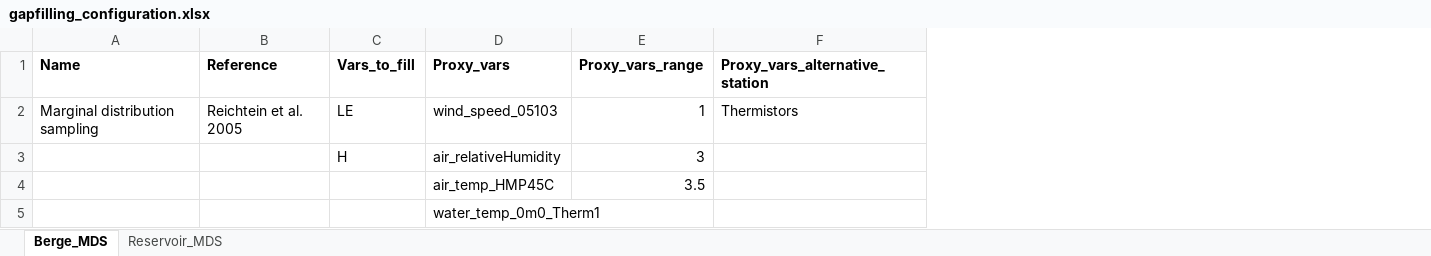
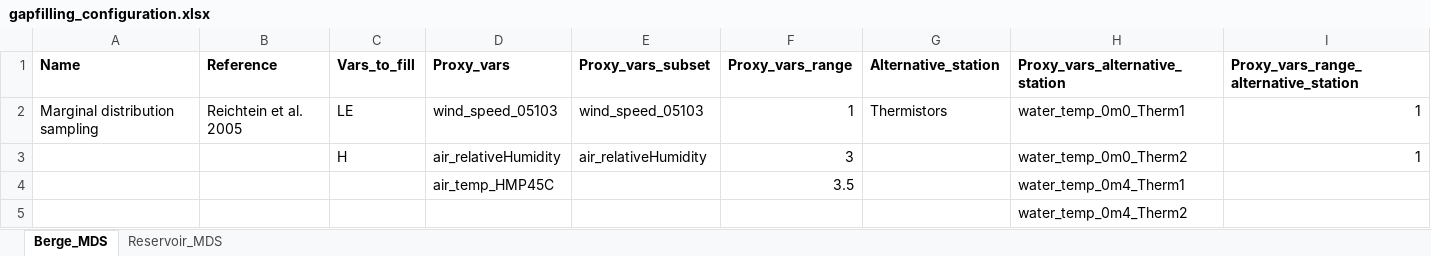
Before and after one commit to AntoineThiboult/Ro2_data_worflow, an Excel workbook: Config/GapFillingConfig/gapfilling_configuration.xlsx, sheet Berge_MDS, drawn as a sheet; values as stored, in another font and other column widths than the file's, no borders; removed rows and columns are numbered as before the commit, all else as after; the diff names each change by its address in the sheet, - before the commit and + after, or states it on an @@ line.

Commit message:
Include thermistors in gapfilling
Add random error calculation in EddyPro

```diff
--- a/Config/GapFillingConfig/gapfilling_configuration.xlsx (sheet Berge_MDS)
+++ b/Config/GapFillingConfig/gapfilling_configuration.xlsx (sheet Berge_MDS)
+column E (Proxy_vars_subset), rows 2-3: wind_speed_05103 | air_relativeHumidity
+column G (Alternative_station), row 2: Thermistors
+column I, rows 1-3: Proxy_vars_range_alternative_station | 1 | 1
-H2 (Proxy_vars_alternative_station): Thermistors
+H2 (Proxy_vars_alternative_station): water_temp_0m0_Therm1
-H3 (Proxy_vars_alternative_station): (empty)
+H3 (Proxy_vars_alternative_station): water_temp_0m0_Therm2
-H4 (Proxy_vars_alternative_station): (empty)
+H4 (Proxy_vars_alternative_station): water_temp_0m4_Therm1
-row 5:  |  |  | water_temp_0m0_Therm1
+row 5:  |  |  |  |  |  |  | water_temp_0m4_Therm2
```
Also changed, not shown: sheet Reservoir_MDS, 6 other files.
